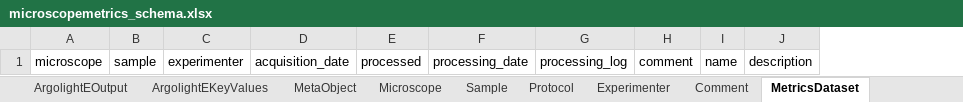
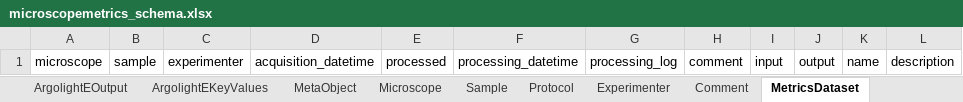
Before and after one commit to juliomateoslangerak/microscopemetrics-schema, an Excel workbook: project/excel/microscopemetrics_schema.xlsx, sheet MetricsDataset, drawn as a sheet; values as stored, in another font and other column widths than the file's, no borders; removed rows and columns are numbered as before the commit, all else as after; the diff names each change by its address in the sheet, - before the commit and + after, or states it on an @@ line.

```diff
--- a/project/excel/microscopemetrics_schema.xlsx (sheet MetricsDataset)
+++ b/project/excel/microscopemetrics_schema.xlsx (sheet MetricsDataset)
-column D, row 1: acquisition_date
+column D, row 1: acquisition_datetime
-column F, row 1: processing_date
+column F, row 1: processing_datetime
+column I, row 1: input
+column J, row 1: output
```
Also changed, not shown: sheet ArgolightBDataset, sheet ArgolightEDataset, sheet FieldIlluminationDataset, sheet Comment, 11 other files.
